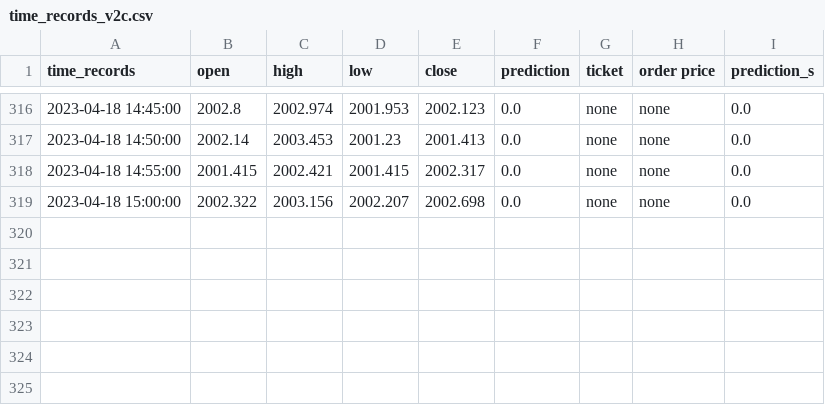
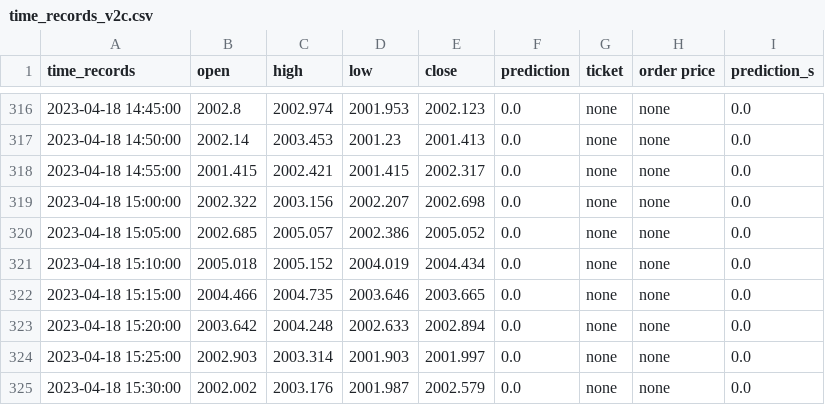
Before and after one commit to pkong001/Trading-bot-lsvm-v2, a CSV file: time_records_v2c.csv, drawn as a sheet; only a part is shown, gaps mark what is left out; the diff names each change by its address in the sheet, - before the commit and + after, or states it on an @@ line.

Commit message:
Updated at 2023-04-18 15:36:42

```diff
--- a/time_records_v2c.csv
+++ b/time_records_v2c.csv
+row 320: 2023-04-18 15:05:00 | 2002.685 | 2005.057 | 2002.386 | 2005.052 | 0.0 | none | none | 0.0
+row 321: 2023-04-18 15:10:00 | 2005.018 | 2005.152 | 2004.019 | 2004.434 | 0.0 | none | none | 0.0
+row 322: 2023-04-18 15:15:00 | 2004.466 | 2004.735 | 2003.646 | 2003.665 | 0.0 | none | none | 0.0
+row 323: 2023-04-18 15:20:00 | 2003.642 | 2004.248 | 2002.633 | 2002.894 | 0.0 | none | none | 0.0
+row 324: 2023-04-18 15:25:00 | 2002.903 | 2003.314 | 2001.903 | 2001.997 | 0.0 | none | none | 0.0
+row 325: 2023-04-18 15:30:00 | 2002.002 | 2003.176 | 2001.987 | 2002.579 | 0.0 | none | none | 0.0
```
